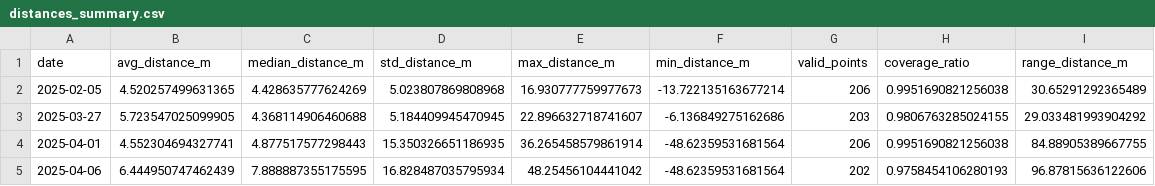
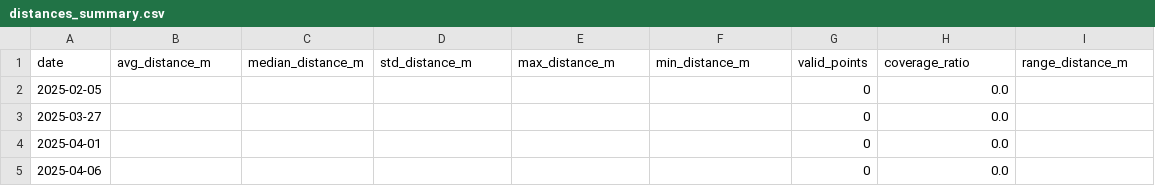
Before and after one commit to arnaupratvillarroya/CDIO, a CSV file: data/output/estimated_erosion_accretion/distances_summary.csv, drawn as a sheet; only a part is shown; the diff covers the shown part only.

Commit message:
Fix: ajustado polígono AOI y actualizado calculate_erosion.py

```diff
--- a/data/output/estimated_erosion_accretion/distances_summary.csv
+++ b/data/output/estimated_erosion_accretion/distances_summary.csv
@@ -1,5 +1,5 @@
 date,avg_distance_m,median_distance_m,std_distance_m,max_distance_m,min_distance_m,valid_points,coverage_ratio,range_distance_m
-2025-02-05,4.520257499631365,4.428635777624269,5.023807869808968,16.930777759977673,-13.722135163677214,206,0.9951690821256038,30.65291292365489
-2025-03-27,5.723547025099905,4.368114906460688,5.184409945470945,22.896632718741607,-6.136849275162686,203,0.9806763285024155,29.033481993904292
-2025-04-01,4.552304694327741,4.877517577298443,15.350326651186935,36.265458579861914,-48.62359531681564,206,0.9951690821256038,84.88905389667755
-2025-04-06,6.444950747462439,7.888887355175595,16.828487035795934,48.25456104441042,-48.62359531681564,202,0.9758454106280193,96.87815636122606
+2025-02-05,,,,,,0,0.0,
+2025-03-27,,,,,,0,0.0,
+2025-04-01,,,,,,0,0.0,
+2025-04-06,,,,,,0,0.0,
```
Also changed, not shown: 56 edited cells elsewhere in this file, 16 other files.
